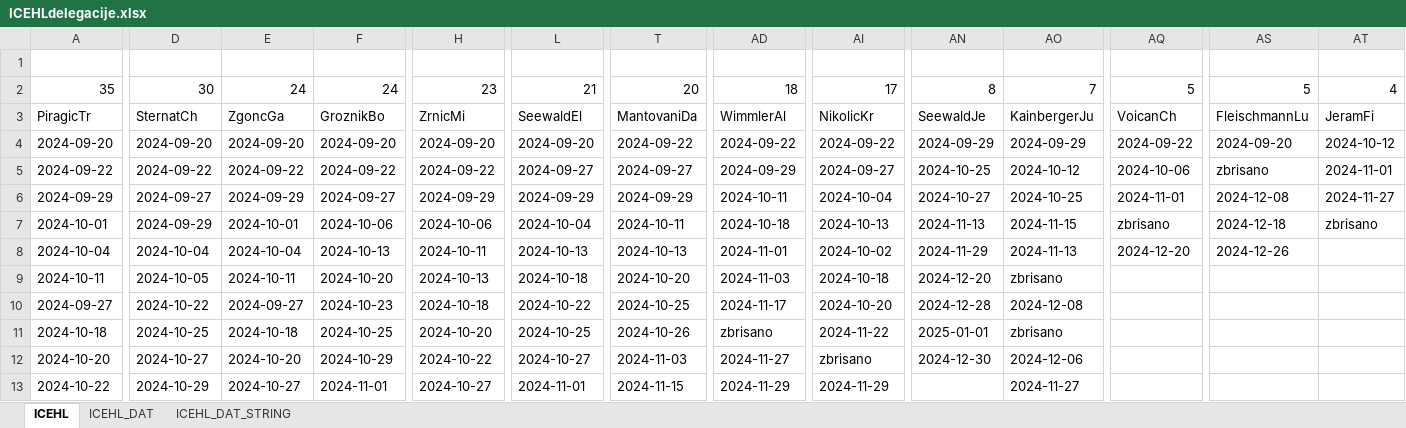
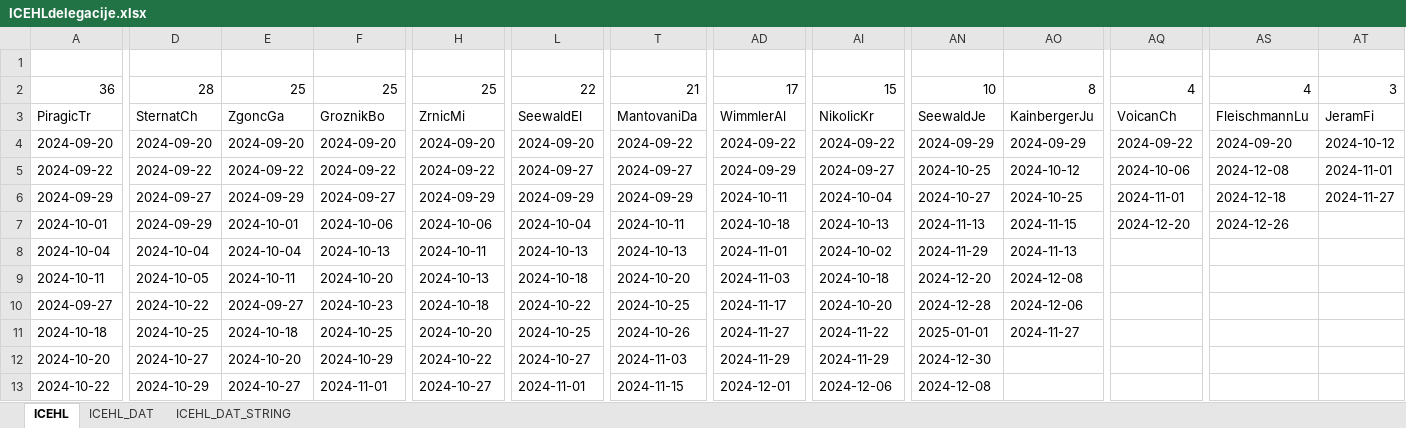
Before and after one commit to snojle23/delegacije, an Excel workbook: data/ICEHLdelegacije.xlsx, sheet ICEHL, drawn as a sheet; only a part is shown, gaps mark what is left out; values as stored, in another font and other column widths than the file's, no borders; the diff covers the shown part only; the diff names each change by its address in the sheet, - before the commit and + after, or states it on an @@ line.

```diff
--- a/data/ICEHLdelegacije.xlsx (sheet ICEHL)
+++ b/data/ICEHLdelegacije.xlsx (sheet ICEHL)
-A2: 35
+A2: 36
-D2: 30
+D2: 28
-E2: 24
+E2: 25
-F2: 24
+F2: 25
-H2: 23
+H2: 25
-L2: 21
+L2: 22
-T2: 20
+T2: 21
-AD2: 18
+AD2: 17
-AI2: 17
+AI2: 15
-AN2: 8
+AN2: 10
-AO2: 7
+AO2: 8
-AQ2: 5
+AQ2: 4
-AS2: 5
+AS2: 4
-AT2: 4
+AT2: 3
-AS5: zbrisano
+AS5: 2024-12-08
-AS6: 2024-12-08
+AS6: 2024-12-18
-AQ7: zbrisano
+AQ7: 2024-12-20
-AS7: 2024-12-18
+AS7: 2024-12-26
-AT7: zbrisano
+AT7: (empty)
-AQ8: 2024-12-20
+AQ8: (empty)
-AS8: 2024-12-26
+AS8: (empty)
-AO9: zbrisano
+AO9: 2024-12-08
-AO10: 2024-12-08
+AO10: 2024-12-06
-AD11: zbrisano
+AD11: 2024-11-27
-AO11: zbrisano
+AO11: 2024-11-27
-AD12: 2024-11-27
+AD12: 2024-11-29
-AI12: zbrisano
+AI12: 2024-11-29
-AO12: 2024-12-06
+AO12: (empty)
-AD13: 2024-11-29
+AD13: 2024-12-01
-AI13: 2024-11-29
+AI13: 2024-12-06
-AN13: (empty)
+AN13: 2024-12-08
-AO13: 2024-11-27
+AO13: (empty)
```
Also changed, not shown: 2 removed rows and 96 edited cells elsewhere in this sheet, sheet ICEHL_DAT, sheet ICEHL_DAT_STRING, formulas that keep their value, data/AHLdelegacije.xlsx, 3 other files.
